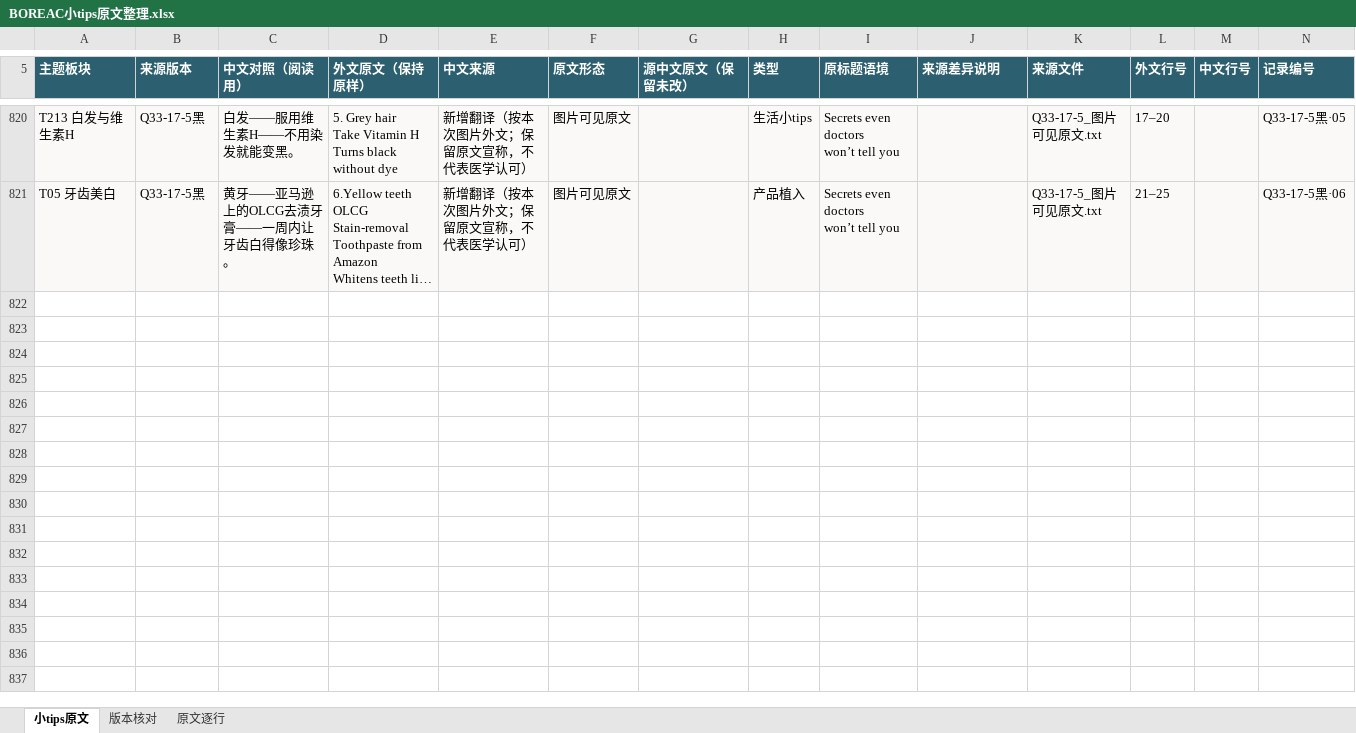
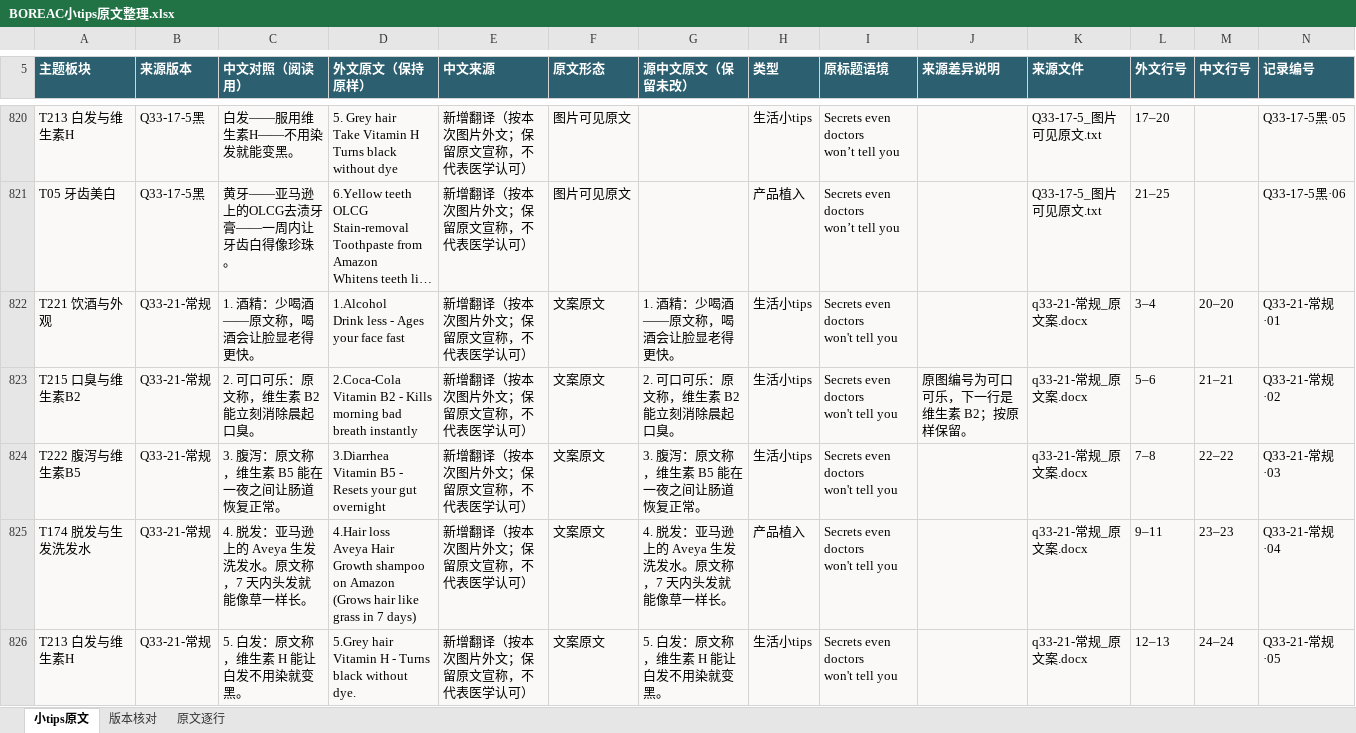
Before and after one commit to ZHENGss7401/subtitle-resource-library, an Excel workbook: tips/BOREAC小tips原文整理.xlsx, sheet 小tips原文, drawn as a sheet; only a part is shown, gaps mark what is left out; long unchanged cells end in …; values as stored, in another font and other column widths than the file's, no borders; table styles not drawn; ↵ is a line break in a cell; the diff covers the shown part only; the diff names each change by its address in the sheet, - before the commit and + after, or states it on an @@ line.

```diff
--- a/tips/BOREAC小tips原文整理.xlsx (sheet 小tips原文)
+++ b/tips/BOREAC小tips原文整理.xlsx (sheet 小tips原文)
+row 822: T221 饮酒与外观 | Q33-21-常规 | 1. 酒精：少喝酒——原文称，喝酒会让脸显老得更快。 | 1.Alcohol ↵ Drink less - Ages your face fast | 新增翻译（按本次图片外文；保留原文宣称，不代表医学认可） | 文案原文 | 1. 酒精：少喝酒——原文称，喝酒会让脸显老得更快。 | 生活小tips | Secrets even doctors ↵ won't tell you |  | q33-21-常规_原文案.docx | 3–4 | 20–20 | Q33-21-常规·01
+row 823: T215 口臭与维生素B2 | Q33-21-常规 | 2. 可口可乐：原文称，维生素 B2 能立刻消除晨起口臭。 | 2.Coca-Cola ↵ Vitamin B2 - Kills morning bad breath instantly | 新增翻译（按本次图片外文；保留原文宣称，不代表医学认可） | 文案原文 | 2. 可口可乐：原文称，维生素 B2 能立刻消除晨起口臭。 | 生活小tips | Secrets even doctors ↵ won't tell you | 原图编号为可口可乐，下一行是维生素 B2；按原样保留。 | q33-21-常规_原文案.docx | 5–6 | 21–21 | Q33-21-常规·02
+row 824: T222 腹泻与维生素B5 | Q33-21-常规 | 3. 腹泻：原文称，维生素 B5 能在一夜之间让肠道恢复正常。 | 3.Diarrhea ↵ Vitamin B5 - Resets your gut overnight | 新增翻译（按本次图片外文；保留原文宣称，不代表医学认可） | 文案原文 | 3. 腹泻：原文称，维生素 B5 能在一夜之间让肠道恢复正常。 | 生活小tips | Secrets even doctors ↵ won't tell you |  | q33-21-常规_原文案.docx | 7–8 | 22–22 | Q33-21-常规·03
+row 825: T174 脱发与生发洗发水 | Q33-21-常规 | 4. 脱发：亚马逊上的 Aveya 生发洗发水。原文称，7 天内头发就能像草一样长。 | 4.Hair loss ↵ Aveya Hair Growth shampoo on Amazon ↵ (Grows hair like grass in 7 days) | 新增翻译（按本次图片外文；保留原文宣称，不代表医学认可） | 文案原文 | 4. 脱发：亚马逊上的 Aveya 生发洗发水。原文称，7 天内头发就能像草一样长。 | 产品植入 | Secrets even doctors ↵ won't tell you |  | q33-21-常规_原文案.docx | 9–11 | 23–23 | Q33-21-常规·04
+row 826: T213 白发与维生素H | Q33-21-常规 | 5. 白发：原文称，维生素 H 能让白发不用染就变黑。 | 5.Grey hair ↵ Vitamin H - Turns black without dye. | 新增翻译（按本次图片外文；保留原文宣称，不代表医学认可） | 文案原文 | 5. 白发：原文称，维生素 H 能让白发不用染就变黑。 | 生活小tips | Secrets even doctors ↵ won't tell you |  | q33-21-常规_原文案.docx | 12–13 | 24–24 | Q33-21-常规·05
```
Also changed, not shown: 20 added rows and 1 edited cell elsewhere in this sheet, sheet 原文逐行, sheet 版本核对, 31 other files.
